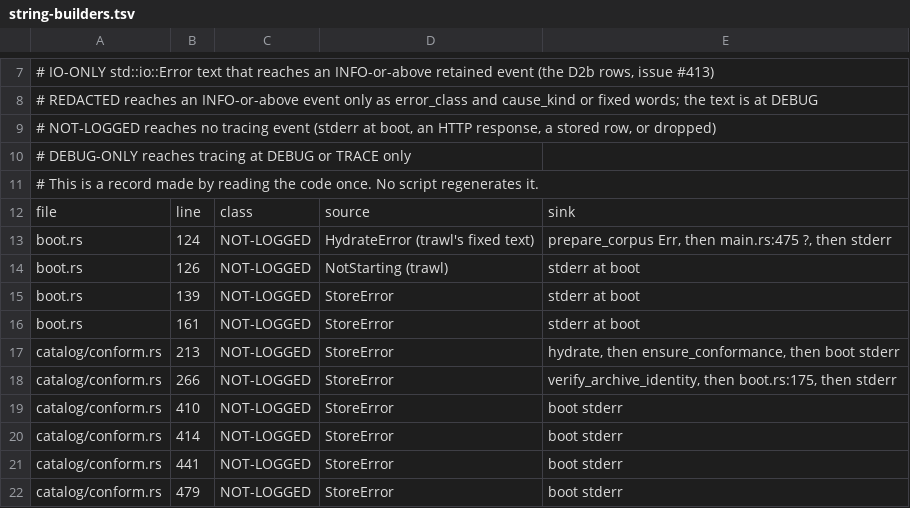
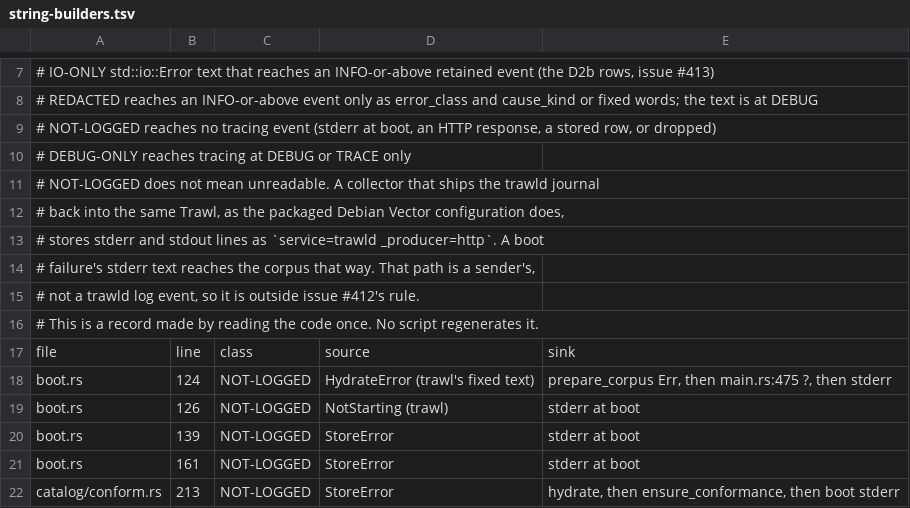
Before and after one commit to jakub/trawl, a TSV file: docs/evidence/issue-412/string-builders.tsv, drawn as a sheet; only a part is shown, gaps mark what is left out; the shorter side is filled out with more unchanged rows.

Commit message:
docs(evidence): the journal can carry stderr back into the corpus, and the inventory follows the revert

```diff
--- a/docs/evidence/issue-412/string-builders.tsv
+++ b/docs/evidence/issue-412/string-builders.tsv
@@ -10,2 +10,7 @@
 #   DEBUG-ONLY  reaches tracing at DEBUG or TRACE only
+# NOT-LOGGED does not mean unreadable. A collector that ships the trawld journal
+# back into the same Trawl, as the packaged Debian Vector configuration does,
+# stores stderr and stdout lines as `service=trawld _producer=http`. A boot
+# failure's stderr text reaches the corpus that way. That path is a sender's,
+# not a trawld log event, so it is outside issue #412's rule.
 # This is a record made by reading the code once. No script regenerates it.
```
Also changed, not shown: docs/evidence/issue-412/dispositions.tsv, docs/evidence/issue-412/retained-events.tsv.
